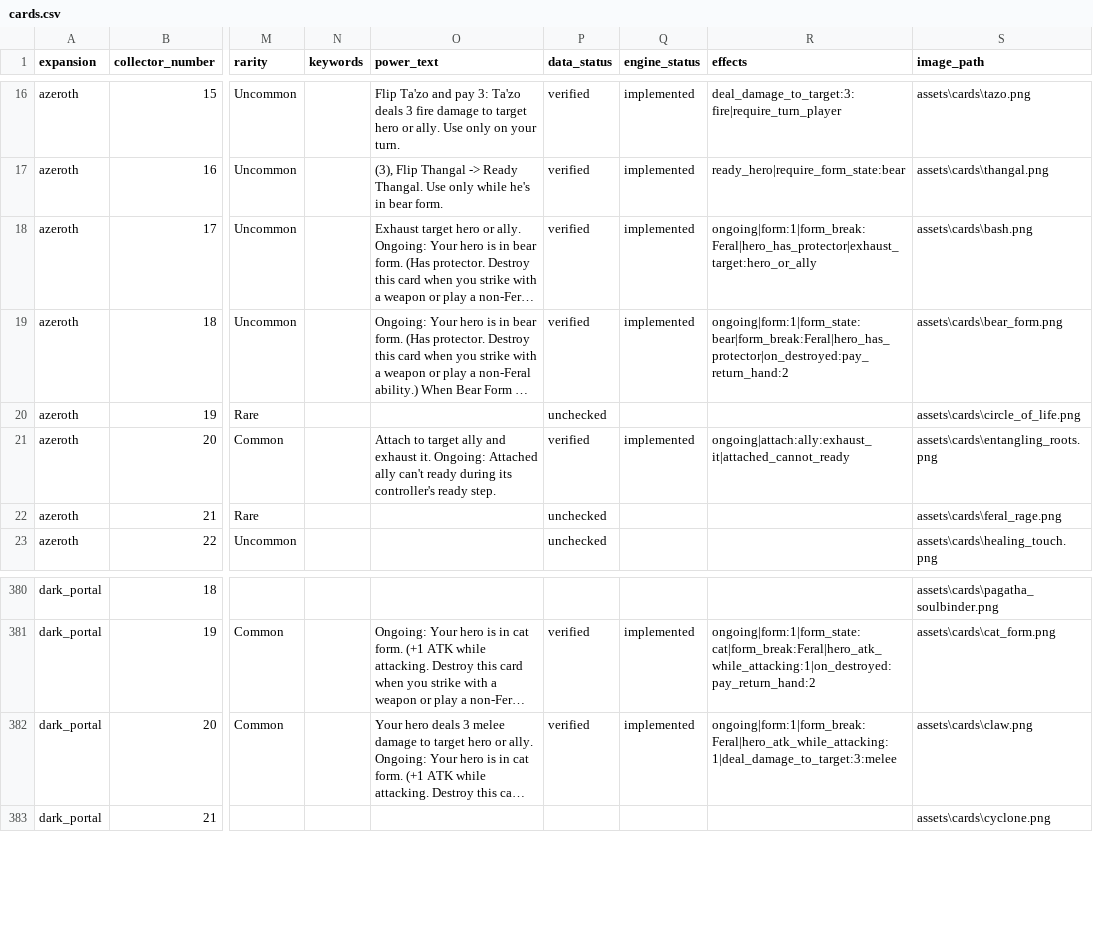
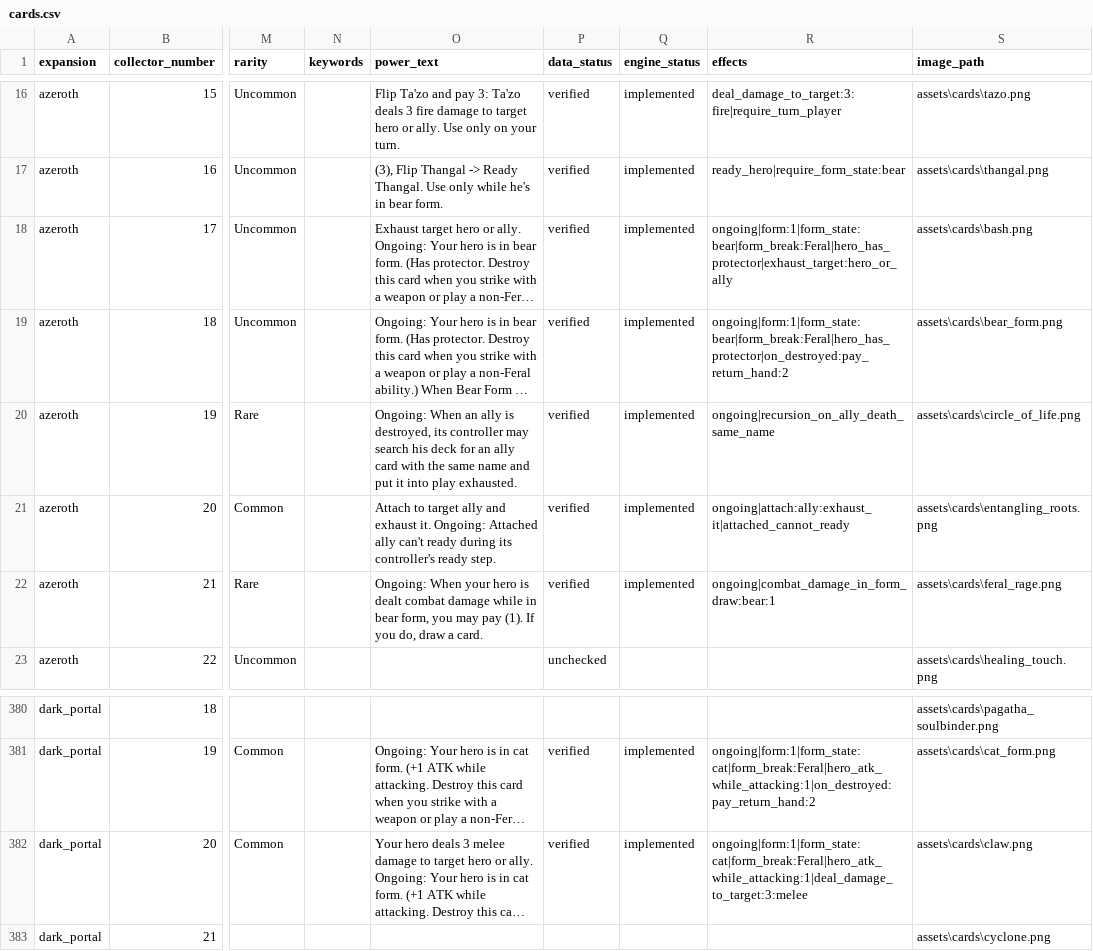
Before and after one commit to remariano138/wowtcg-godot, a CSV file: data/cards.csv, drawn as a sheet; only a part is shown, gaps mark what is left out; long unchanged cells end in …; the diff names each change by its address in the sheet, - before the commit and + after, or states it on an @@ line.

Commit message:
Feral Rage

```diff
--- a/data/cards.csv
+++ b/data/cards.csv
-R18 (effects): ongoing|form:1|form_break:Feral|hero_has_protector|exhaust_target:hero_or_ally
+R18 (effects): ongoing|form:1|form_state:bear|form_break:Feral|hero_has_protector|exhaust_target:hero_or_ally
-O20 (power_text): (empty)
+O20 (power_text): Ongoing: When an ally is destroyed, its controller may search his deck for an ally card with the same name and put it into play exhausted.
-P20 (data_status): unchecked
+P20 (data_status): verified
-Q20 (engine_status): (empty)
+Q20 (engine_status): implemented
-R20 (effects): (empty)
+R20 (effects): ongoing|recursion_on_ally_death_same_name
-O22 (power_text): (empty)
+O22 (power_text): Ongoing: When your hero is dealt combat damage while in bear form, you may pay (1). If you do, draw a card.
-P22 (data_status): unchecked
+P22 (data_status): verified
-Q22 (engine_status): (empty)
+Q22 (engine_status): implemented
-R22 (effects): (empty)
+R22 (effects): ongoing|combat_damage_in_form_draw:bear:1
-R382 (effects): ongoing|form:1|form_break:Feral|hero_atk_while_attacking:1|deal_damage_to_target:3:melee
+R382 (effects): ongoing|form:1|form_state:cat|form_break:Feral|hero_atk_while_attacking:1|deal_damage_to_target:3:melee
```
Also changed, not shown: 25 other files.
